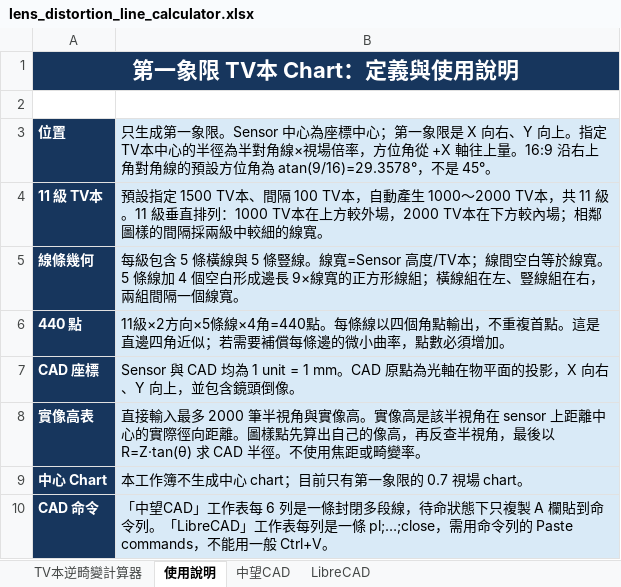
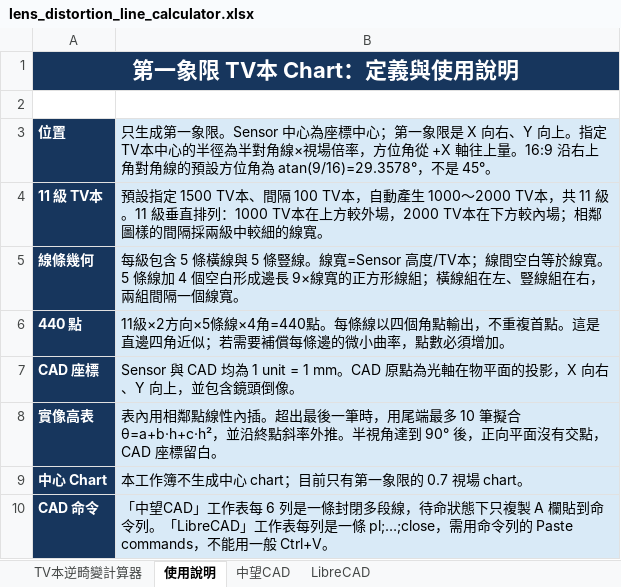
Before and after one commit to Higanbana-TW/Optics, an Excel workbook: lens_distortion_line_calculator.xlsx, sheet 使用說明, drawn as a sheet; values as stored, in another font and other column widths than the file's, no borders; the diff names each change by its address in the sheet, - before the commit and + after, or states it on an @@ line.

```diff
--- a/lens_distortion_line_calculator.xlsx (sheet 使用說明)
+++ b/lens_distortion_line_calculator.xlsx (sheet 使用說明)
-B8: 直接輸入最多 2000 筆半視角與實像高。實像高是該半視角在 sensor 上距離中心的實際徑向距離。圖樣點先算出自己的像高，再反查半視角，最後以 R=Z·tan(θ) 求 CAD 半徑。不使用焦距或畸變率。
+B8: 表內用相鄰點線性內插。超出最後一筆時，用尾端最多 10 筆擬合 θ=a+b·h+c·h²，並沿終點斜率外推。半視角達到 90° 後，正向平面沒有交點，CAD 座標留白。
```
Also changed, not shown: sheet TV本逆畸變計算器, hidden cells, spherical_chart_predistortion.xlsx, 2 other files.
